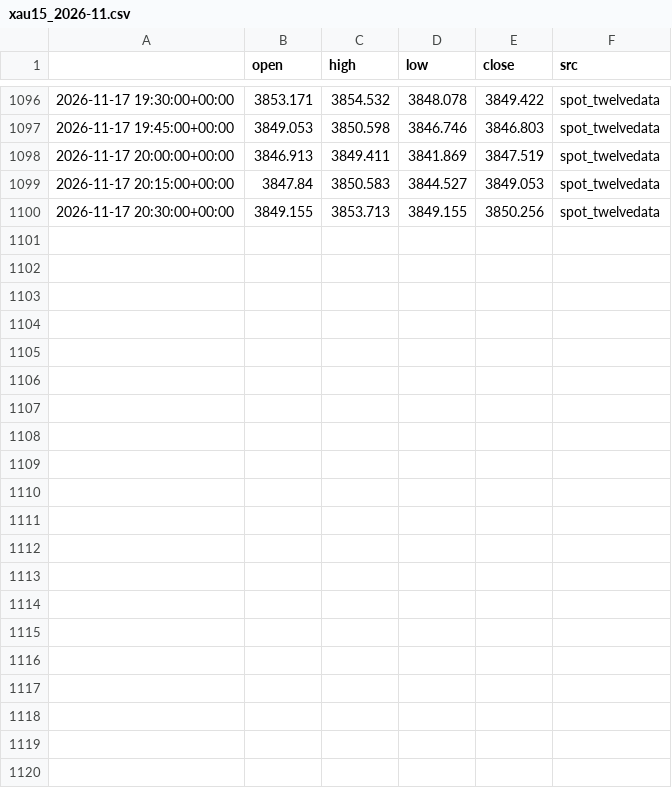
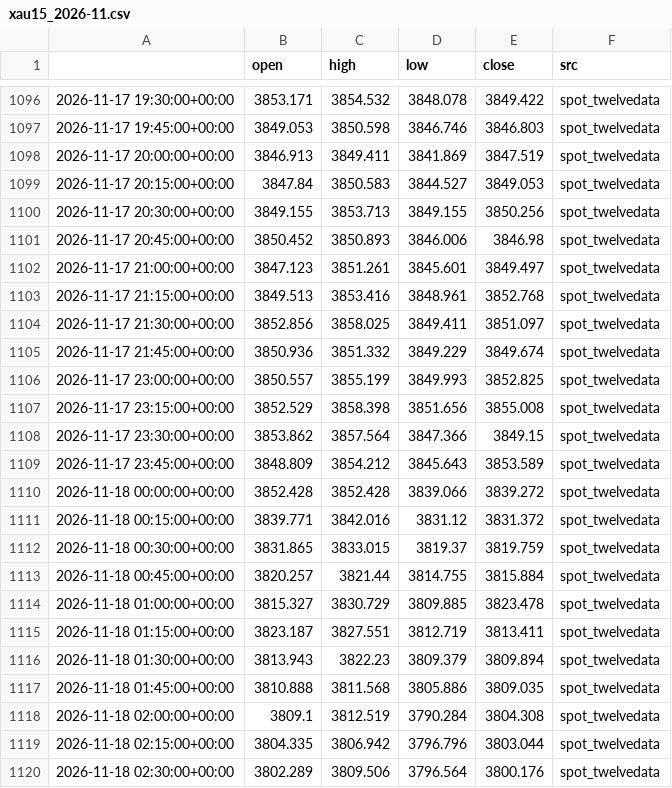
Before and after one commit to kaamilstudiesig/xauusd-goldbot, a CSV file: data/live/xau15_2026-11.csv, drawn as a sheet; only a part is shown, gaps mark what is left out.

```diff
--- a/data/live/xau15_2026-11.csv
+++ b/data/live/xau15_2026-11.csv
@@ -1100 +1100,21 @@
 2026-11-17 20:30:00+00:00,3849.155,3853.713,3849.155,3850.256,spot_twelvedata
+2026-11-17 20:45:00+00:00,3850.452,3850.893,3846.006,3846.98,spot_twelvedata
+2026-11-17 21:00:00+00:00,3847.123,3851.261,3845.601,3849.497,spot_twelvedata
+2026-11-17 21:15:00+00:00,3849.513,3853.416,3848.961,3852.768,spot_twelvedata
+2026-11-17 21:30:00+00:00,3852.856,3858.025,3849.411,3851.097,spot_twelvedata
+2026-11-17 21:45:00+00:00,3850.936,3851.332,3849.229,3849.674,spot_twelvedata
+2026-11-17 23:00:00+00:00,3850.557,3855.199,3849.993,3852.825,spot_twelvedata
+2026-11-17 23:15:00+00:00,3852.529,3858.398,3851.656,3855.008,spot_twelvedata
+2026-11-17 23:30:00+00:00,3853.862,3857.564,3847.366,3849.15,spot_twelvedata
+2026-11-17 23:45:00+00:00,3848.809,3854.212,3845.643,3853.589,spot_twelvedata
+2026-11-18 00:00:00+00:00,3852.428,3852.428,3839.066,3839.272,spot_twelvedata
+2026-11-18 00:15:00+00:00,3839.771,3842.016,3831.12,3831.372,spot_twelvedata
+2026-11-18 00:30:00+00:00,3831.865,3833.015,3819.37,3819.759,spot_twelvedata
+2026-11-18 00:45:00+00:00,3820.257,3821.44,3814.755,3815.884,spot_twelvedata
+2026-11-18 01:00:00+00:00,3815.327,3830.729,3809.885,3823.478,spot_twelvedata
+2026-11-18 01:15:00+00:00,3823.187,3827.551,3812.719,3813.411,spot_twelvedata
+2026-11-18 01:30:00+00:00,3813.943,3822.23,3809.379,3809.894,spot_twelvedata
+2026-11-18 01:45:00+00:00,3810.888,3811.568,3805.886,3809.035,spot_twelvedata
+2026-11-18 02:00:00+00:00,3809.1,3812.519,3790.284,3804.308,spot_twelvedata
+2026-11-18 02:15:00+00:00,3804.335,3806.942,3796.796,3803.044,spot_twelvedata
+2026-11-18 02:30:00+00:00,3802.289,3809.506,3796.564,3800.176,spot_twelvedata
```
Also changed, not shown: 2 other files.
